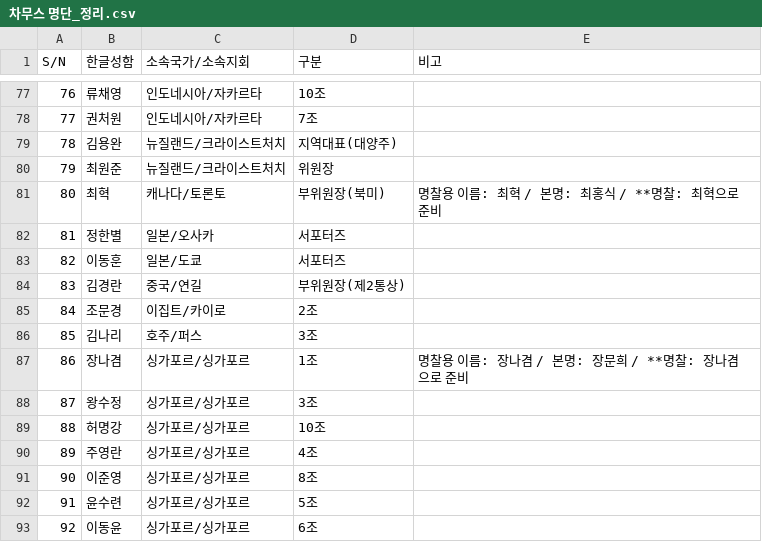
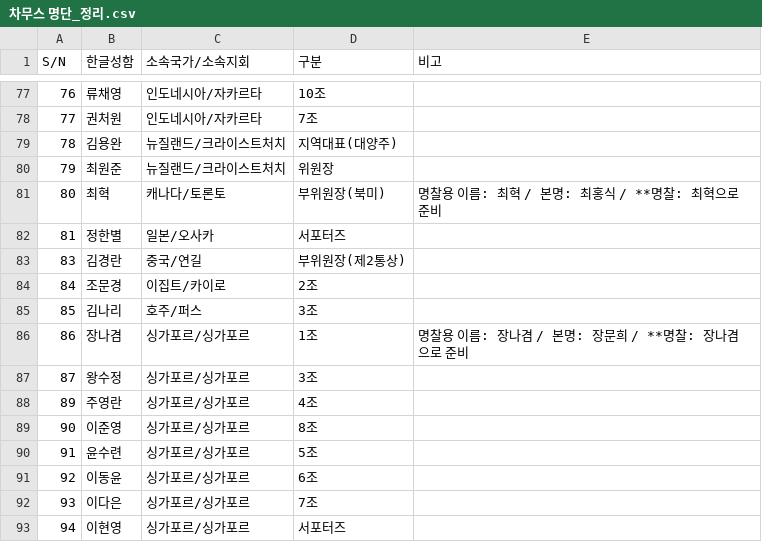
Before and after one commit to NasDoctorFish/Okta-SG-2026, a CSV file: data/차무스 명단_정리.csv, drawn as a sheet; only a part is shown, gaps mark what is left out; the shorter side is filled out with more unchanged rows.

```diff
--- a/data/차무스 명단_정리.csv
+++ b/data/차무스 명단_정리.csv
@@ -82,3 +82,2 @@ S/N,한글성함,소속국가/소속지회,구분,비고
 81,정한별,일본/오사카,서포터즈,
-82,이동훈,일본/도쿄,서포터즈,
 83,김경란,중국/연길,부위원장(제2통상),
@@ -88,3 +87,2 @@ S/N,한글성함,소속국가/소속지회,구분,비고
 87,왕수정,싱가포르/싱가포르,3조,
-88,허명강,싱가포르/싱가포르,10조,
 89,주영란,싱가포르/싱가포르,4조,
```
Also changed, not shown: data/차무스_명단_랜덤순서.csv, 30 other files.
